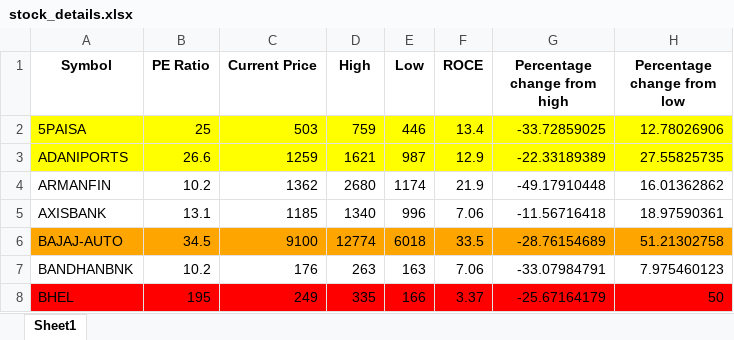
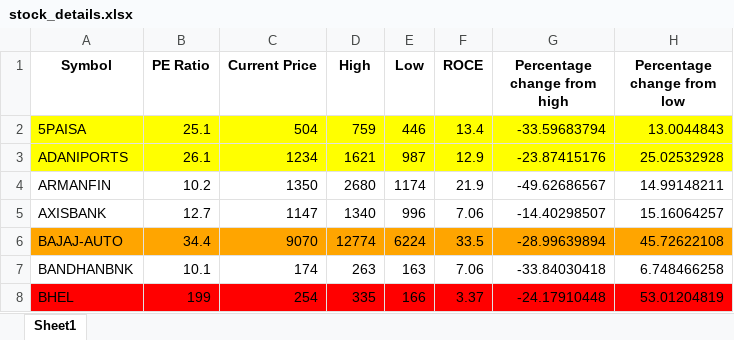
Before and after one commit to shreekant/StockMarket, an Excel workbook: stock_details.xlsx, sheet Sheet1, drawn as a sheet; only a part is shown; values as stored, in another font and other column widths than the file's, no borders; the diff covers the shown part only; the diff names each change by its address in the sheet, - before the commit and + after, or states it on an @@ line.

Commit message:
show excel on site

```diff
--- a/stock_details.xlsx (sheet Sheet1)
+++ b/stock_details.xlsx (sheet Sheet1)
-B2 (PE Ratio): 25
+B2 (PE Ratio): 25.1
-C2 (Current Price): 503
+C2 (Current Price): 504
-G2 (Percentage change from high): -33.72859025
+G2 (Percentage change from high): -33.59683794
-H2 (Percentage change from low): 12.78026906
+H2 (Percentage change from low): 13.0044843
-B3 (PE Ratio): 26.6
+B3 (PE Ratio): 26.1
-C3 (Current Price): 1259
+C3 (Current Price): 1234
-G3 (Percentage change from high): -22.33189389
+G3 (Percentage change from high): -23.87415176
-H3 (Percentage change from low): 27.55825735
+H3 (Percentage change from low): 25.02532928
-C4 (Current Price): 1362
+C4 (Current Price): 1350
-G4 (Percentage change from high): -49.17910448
+G4 (Percentage change from high): -49.62686567
-H4 (Percentage change from low): 16.01362862
+H4 (Percentage change from low): 14.99148211
-B5 (PE Ratio): 13.1
+B5 (PE Ratio): 12.7
-C5 (Current Price): 1185
+C5 (Current Price): 1147
-G5 (Percentage change from high): -11.56716418
+G5 (Percentage change from high): -14.40298507
-H5 (Percentage change from low): 18.97590361
+H5 (Percentage change from low): 15.16064257
-B6 (PE Ratio): 34.5
+B6 (PE Ratio): 34.4
-C6 (Current Price): 9100
+C6 (Current Price): 9070
-E6 (Low): 6018
+E6 (Low): 6224
-G6 (Percentage change from high): -28.76154689
+G6 (Percentage change from high): -28.99639894
-H6 (Percentage change from low): 51.21302758
+H6 (Percentage change from low): 45.72622108
-B7 (PE Ratio): 10.2
+B7 (PE Ratio): 10.1
-C7 (Current Price): 176
+C7 (Current Price): 174
-G7 (Percentage change from high): -33.07984791
+G7 (Percentage change from high): -33.84030418
-H7 (Percentage change from low): 7.975460123
+H7 (Percentage change from low): 6.748466258
-B8 (PE Ratio): 195
+B8 (PE Ratio): 199
-C8 (Current Price): 249
+C8 (Current Price): 254
-G8 (Percentage change from high): -25.67164179
+G8 (Percentage change from high): -24.17910448
-H8 (Percentage change from low): 50
+H8 (Percentage change from low): 53.01204819
```
Also changed, not shown: 1 added row, 159 edited cells and cell formats elsewhere in this sheet, 4 other files.
